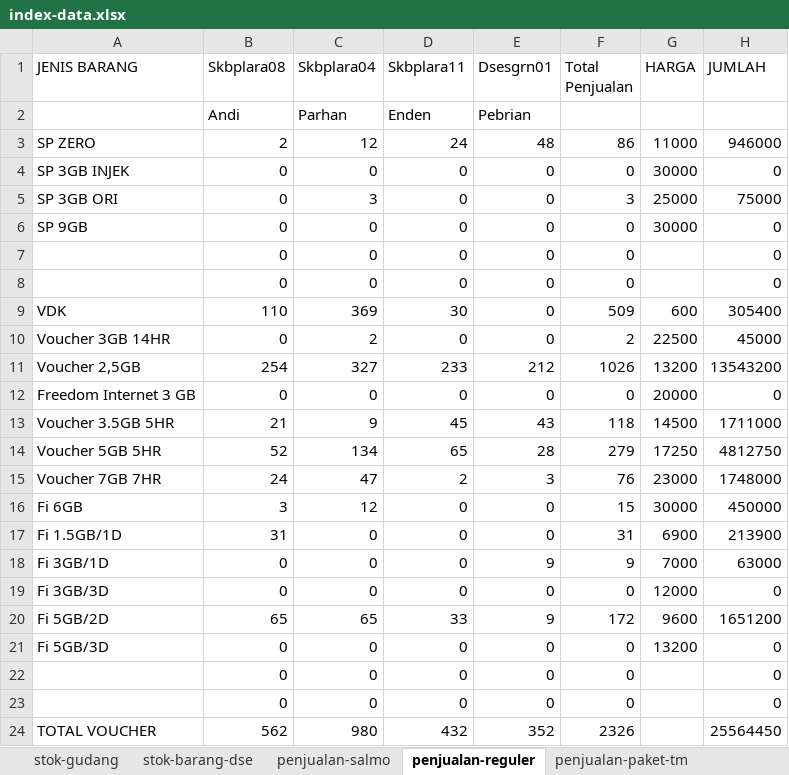
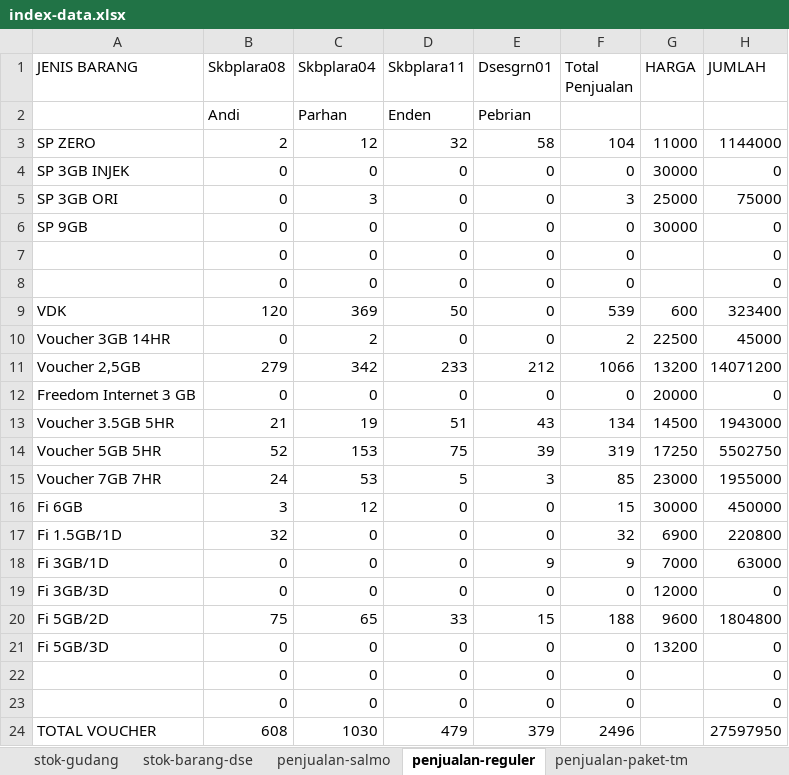
Before and after one commit to andisianday393-byte/MC-SAGARANTEN.WEB, an Excel workbook: index-data.xlsx, sheet penjualan-reguler, drawn as a sheet; values as stored, in another font and other column widths than the file's, no borders; the diff names each change by its address in the sheet, - before the commit and + after, or states it on an @@ line.

```diff
--- a/index-data.xlsx (sheet penjualan-reguler)
+++ b/index-data.xlsx (sheet penjualan-reguler)
-D3 (Skbplara11): 24
+D3 (Skbplara11): 32
-E3 (Dsesgrn01): 48
+E3 (Dsesgrn01): 58
-F3 (Total Penjualan): 86
+F3 (Total Penjualan): 104
-H3 (JUMLAH): 946000
+H3 (JUMLAH): 1144000
-B9 (Skbplara08): 110
+B9 (Skbplara08): 120
-D9 (Skbplara11): 30
+D9 (Skbplara11): 50
-F9 (Total Penjualan): 509
+F9 (Total Penjualan): 539
-H9 (JUMLAH): 305400
+H9 (JUMLAH): 323400
-B11 (Skbplara08): 254
+B11 (Skbplara08): 279
-C11 (Skbplara04): 327
+C11 (Skbplara04): 342
-F11 (Total Penjualan): 1026
+F11 (Total Penjualan): 1066
-H11 (JUMLAH): 13543200
+H11 (JUMLAH): 14071200
-C13 (Skbplara04): 9
+C13 (Skbplara04): 19
-D13 (Skbplara11): 45
+D13 (Skbplara11): 51
-F13 (Total Penjualan): 118
+F13 (Total Penjualan): 134
-H13 (JUMLAH): 1711000
+H13 (JUMLAH): 1943000
-C14 (Skbplara04): 134
+C14 (Skbplara04): 153
-D14 (Skbplara11): 65
+D14 (Skbplara11): 75
-E14 (Dsesgrn01): 28
+E14 (Dsesgrn01): 39
-F14 (Total Penjualan): 279
+F14 (Total Penjualan): 319
-H14 (JUMLAH): 4812750
+H14 (JUMLAH): 5502750
-C15 (Skbplara04): 47
+C15 (Skbplara04): 53
-D15 (Skbplara11): 2
+D15 (Skbplara11): 5
-F15 (Total Penjualan): 76
+F15 (Total Penjualan): 85
-H15 (JUMLAH): 1748000
+H15 (JUMLAH): 1955000
-B17 (Skbplara08): 31
+B17 (Skbplara08): 32
-F17 (Total Penjualan): 31
+F17 (Total Penjualan): 32
-H17 (JUMLAH): 213900
+H17 (JUMLAH): 220800
-B20 (Skbplara08): 65
+B20 (Skbplara08): 75
-E20 (Dsesgrn01): 9
+E20 (Dsesgrn01): 15
-F20 (Total Penjualan): 172
+F20 (Total Penjualan): 188
-H20 (JUMLAH): 1651200
+H20 (JUMLAH): 1804800
-B24 (Skbplara08): 562
+B24 (Skbplara08): 608
-C24 (Skbplara04): 980
+C24 (Skbplara04): 1030
-D24 (Skbplara11): 432
+D24 (Skbplara11): 479
-E24 (Dsesgrn01): 352
+E24 (Dsesgrn01): 379
-F24 (Total Penjualan): 2326
+F24 (Total Penjualan): 2496
-H24 (JUMLAH): 25564450
+H24 (JUMLAH): 27597950
```
Also changed, not shown: sheet index, sheet stok-barang-dse, sheet penjualan-hifi, sheet penjualan-paket-tm, sheet stok-gudang, sheet penjualan-salmo, formulas that keep their value.
